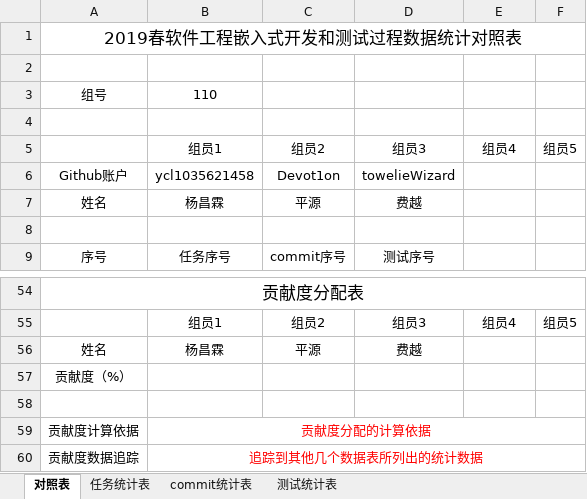
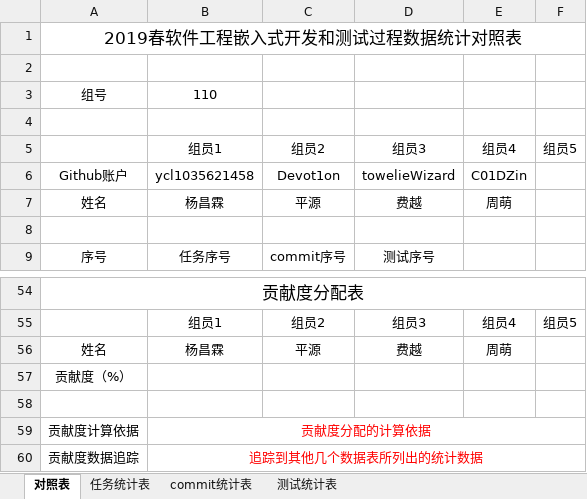
Before and after one commit to sebuaa2019/Team110, an Excel workbook: 开发和测试过程数据统计对照表.xlsx, sheet 对照表, drawn as a sheet; only a part is shown, gaps mark what is left out; values as stored, in another font and other column widths than the file's, no borders; the diff names each change by its address in the sheet, - before the commit and + after, or states it on an @@ line.

```diff
--- a/开发和测试过程数据统计对照表.xlsx (sheet 对照表)
+++ b/开发和测试过程数据统计对照表.xlsx (sheet 对照表)
-E6: (empty)
+E6: C01DZin
-E7: (empty)
+E7: 周萌
-E56: (empty)
+E56: 周萌
```
Also changed, not shown: sheet 任务统计表.
